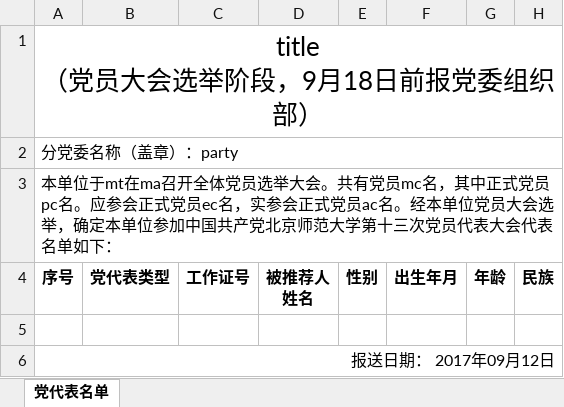
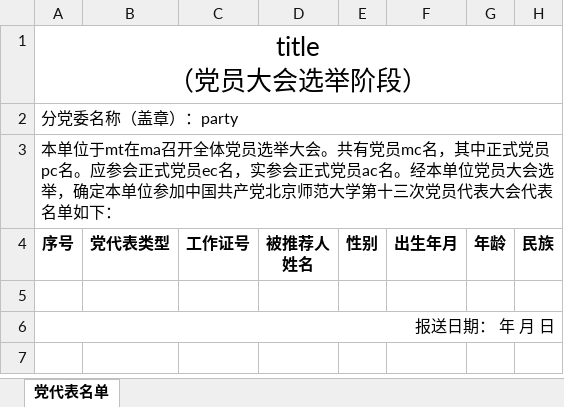
Before and after one commit to xvchaoqun/owip, an Excel workbook: src/main/resources/xlsx/pcs/prList-1_1.xlsx, sheet 党代表名单, drawn as a sheet; only a part is shown; values as stored, in another font and other column widths than the file's, no borders; charts and pictures not drawn; ↵ is a line break in a cell; the diff names each change by its address in the sheet, - before the commit and + after, or states it on an @@ line.

```diff
--- a/src/main/resources/xlsx/pcs/prList-1_1.xlsx (sheet 党代表名单)
+++ b/src/main/resources/xlsx/pcs/prList-1_1.xlsx (sheet 党代表名单)
-A1: title ↵ （党员大会选举阶段，9月18日前报党委组织部）
+A1: title ↵ （党员大会选举阶段）
-A6: 报送日期： 2017年09月12日
+A6: 报送日期： 年 月 日
```
Also changed, not shown: src/main/resources/xlsx/pcs/pr-4_9.xlsx, src/main/resources/xlsx/pcs/prList-1_2.xlsx, 54 other files.
